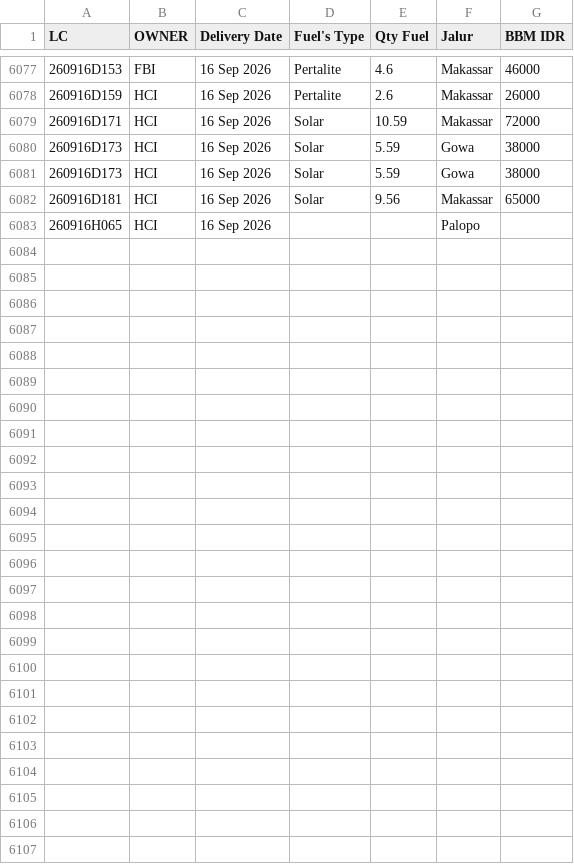
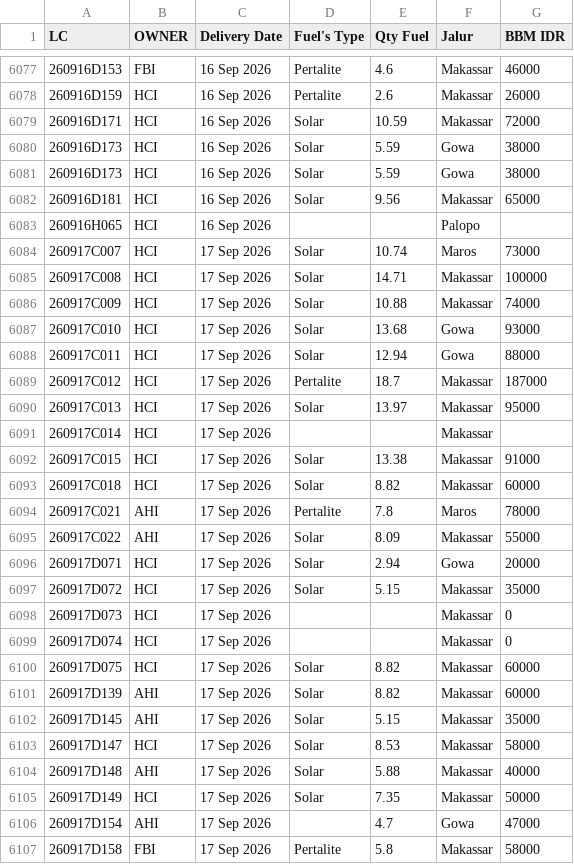
Before and after one commit to heylilyloops/Dashboard-Fuel-Usage-, a CSV file: data/TALLO.csv, drawn as a sheet; only a part is shown, gaps mark what is left out.

```diff
--- a/data/TALLO.csv
+++ b/data/TALLO.csv
@@ -6083 +6083,25 @@ LC,OWNER,Delivery Date,Fuel's Type,Qty Fuel,Jalur,BBM IDR
 260916H065,HCI,16 Sep 2026,,,Palopo,
+260917C007,HCI,17 Sep 2026,Solar,10.74,Maros,73000
+260917C008,HCI,17 Sep 2026,Solar,14.71,Makassar,100000
+260917C009,HCI,17 Sep 2026,Solar,10.88,Makassar,74000
+260917C010,HCI,17 Sep 2026,Solar,13.68,Gowa,93000
+260917C011,HCI,17 Sep 2026,Solar,12.94,Gowa,88000
+260917C012,HCI,17 Sep 2026,Pertalite,18.7,Makassar,187000
+260917C013,HCI,17 Sep 2026,Solar,13.97,Makassar,95000
+260917C014,HCI,17 Sep 2026,,,Makassar,
+260917C015,HCI,17 Sep 2026,Solar,13.38,Makassar,91000
+260917C018,HCI,17 Sep 2026,Solar,8.82,Makassar,60000
+260917C021,AHI,17 Sep 2026,Pertalite,7.8,Maros,78000
+260917C022,AHI,17 Sep 2026,Solar,8.09,Makassar,55000
+260917D071,HCI,17 Sep 2026,Solar,2.94,Gowa,20000
+260917D072,HCI,17 Sep 2026,Solar,5.15,Makassar,35000
+260917D073,HCI,17 Sep 2026,,,Makassar,0
+260917D074,HCI,17 Sep 2026,,,Makassar,0
+260917D075,HCI,17 Sep 2026,Solar,8.82,Makassar,60000
+260917D139,AHI,17 Sep 2026,Solar,8.82,Makassar,60000
+260917D145,AHI,17 Sep 2026,Solar,5.15,Makassar,35000
+260917D147,HCI,17 Sep 2026,Solar,8.53,Makassar,58000
+260917D148,AHI,17 Sep 2026,Solar,5.88,Makassar,40000
+260917D149,HCI,17 Sep 2026,Solar,7.35,Makassar,50000
+260917D154,AHI,17 Sep 2026,,4.7,Gowa,47000
+260917D158,FBI,17 Sep 2026,Pertalite,5.8,Makassar,58000
```
Also changed, not shown: data/HCI_CIKUPA.csv, data/KLS_JABABEKA.csv, 18 other files.
